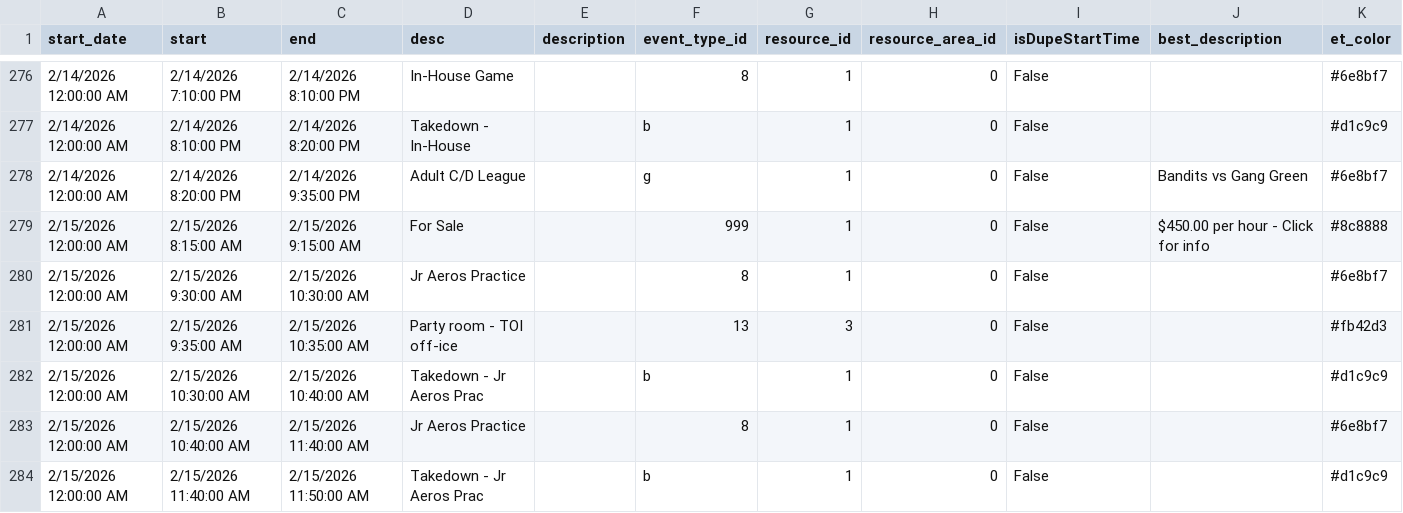
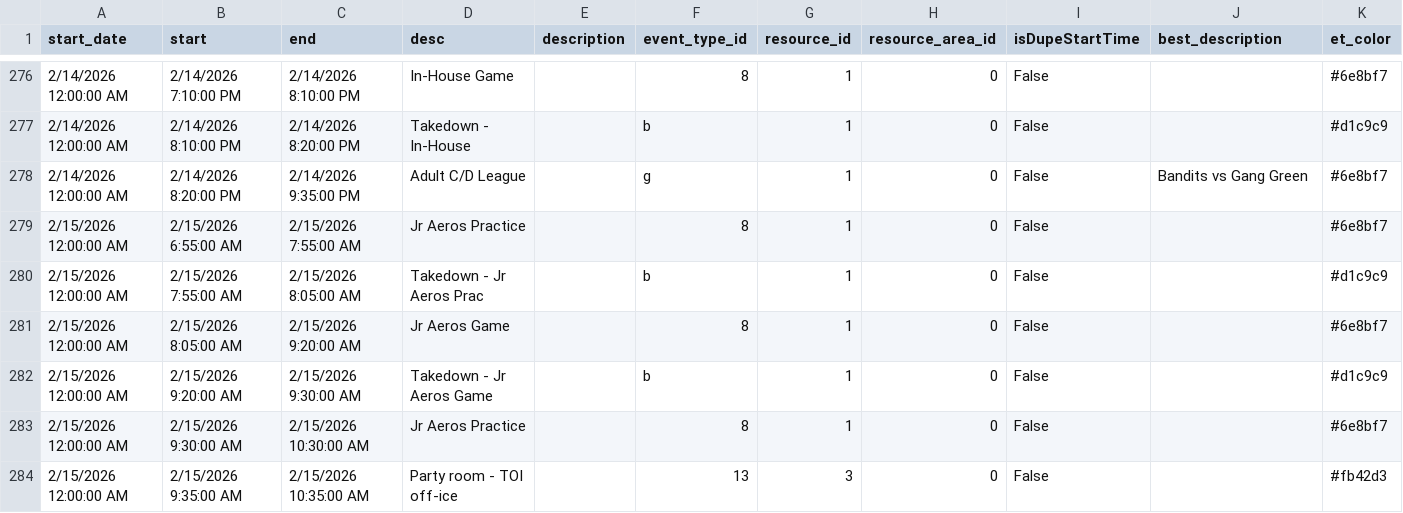
Before and after one commit to epicentr/aerodrome-ical-proxy, a CSV file: events.csv, drawn as a sheet; only a part is shown, gaps mark what is left out; the shorter side is filled out with more unchanged rows.

Commit message:
Update calendar data
Diff summary:
diff --git a/events.csv b/events.csv
index c0278de..abd6a50 100644
--- a/events.csv
+++ b/events.csv
@@ -279 +279,4 @@ start_date,start,end,desc,description,event_type_id,resource_id,resource_area_id
-2/15/2026 12:00:00 AM,2/15/2026 8:15:00 AM,2/15/2026 9:15:00 AM,For Sale,,999,1,0,False,50.00 per hour - Click for info,#8c8888
+2/15/2026 12:00:00 AM,2/15/2026 6:55:00 AM,2/15/2026 7:55:00 AM,Jr Aeros Practice,,8,1,0,False,,#6e8bf7
+2/15/2026 12:00:00 AM,2/15/2026 7:55:00 AM,2/15/2026 8:05:00 AM,Takedown - Jr Aeros Prac,,b,1,0,False,,#d1c9c9
+2/15/2026 12:00:00 AM,2/15/2026 8:05:00 AM,2/15/2026 9:20:00 AM,Jr Aeros Game,,8,1,0,False,,#6e8bf7
+2/15/2026 12:00:00 AM,2/15/2026 9:20:00 AM,2/15/2026 9:30:00 AM,Takedown - Jr Aeros Game,,b,1,0,False,,#d1c9c9

```diff
--- a/events.csv
+++ b/events.csv
@@ -278,3 +278,6 @@ start_date,start,end,desc,description,event_type_id,resource_id,resource_area_id
 2/14/2026 12:00:00 AM,2/14/2026 8:20:00 PM,2/14/2026 9:35:00 PM,Adult C/D League,,g,1,0,False,Bandits vs Gang Green,#6e8bf7
-2/15/2026 12:00:00 AM,2/15/2026 8:15:00 AM,2/15/2026 9:15:00 AM,For Sale,,999,1,0,False,$450.00 per hour - Click for info,#8c8888
+2/15/2026 12:00:00 AM,2/15/2026 6:55:00 AM,2/15/2026 7:55:00 AM,Jr Aeros Practice,,8,1,0,False,,#6e8bf7
+2/15/2026 12:00:00 AM,2/15/2026 7:55:00 AM,2/15/2026 8:05:00 AM,Takedown - Jr Aeros Prac,,b,1,0,False,,#d1c9c9
+2/15/2026 12:00:00 AM,2/15/2026 8:05:00 AM,2/15/2026 9:20:00 AM,Jr Aeros Game,,8,1,0,False,,#6e8bf7
+2/15/2026 12:00:00 AM,2/15/2026 9:20:00 AM,2/15/2026 9:30:00 AM,Takedown - Jr Aeros Game,,b,1,0,False,,#d1c9c9
 2/15/2026 12:00:00 AM,2/15/2026 9:30:00 AM,2/15/2026 10:30:00 AM,Jr Aeros Practice,,8,1,0,False,,#6e8bf7
```
Also changed, not shown: 8 other files.
